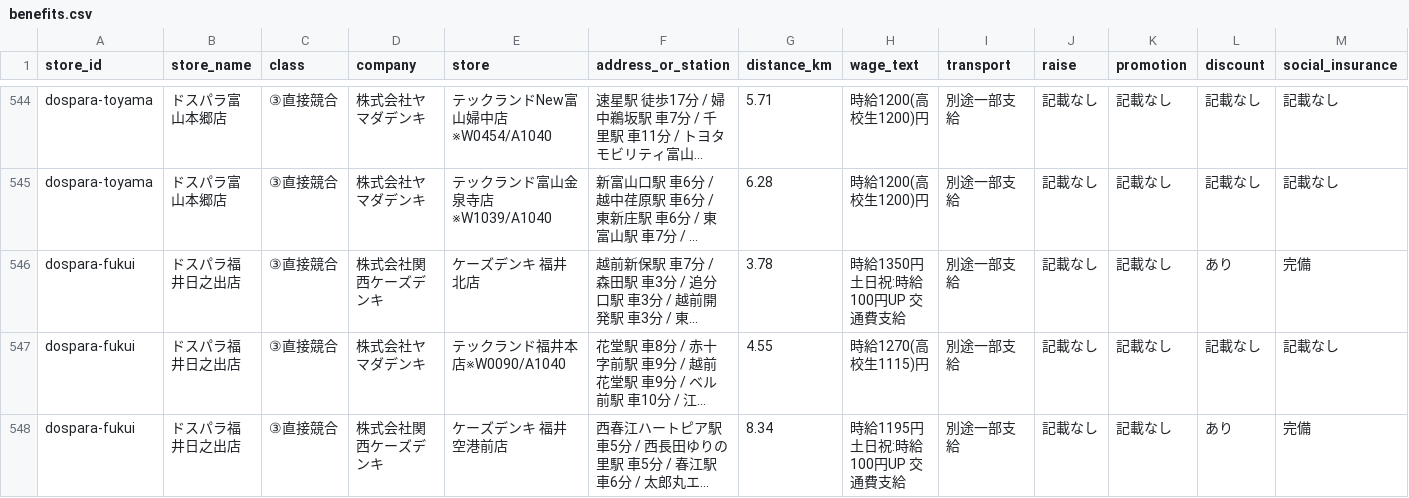
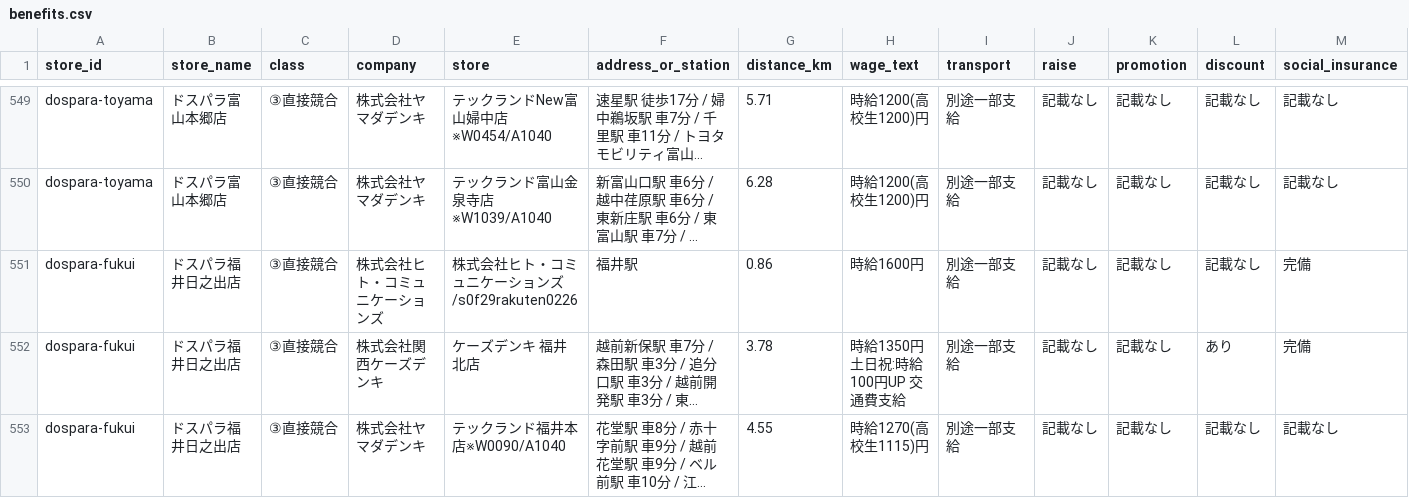
Before and after one commit to knoro-hue/HourlyWageSurvey, a CSV file: docs/data/benefits.csv, drawn as a sheet; only a part is shown, gaps mark what is left out; the shorter side is filled out with more unchanged rows; long unchanged cells end in …; rows hold the shown columns only; the diff covers the shown part only; the diff names each change by its address in the sheet, - before the commit and + after, or states it on an @@ line.

```diff
--- a/docs/data/benefits.csv
+++ b/docs/data/benefits.csv
+row 551: dospara-fukui | ドスパラ福井日之出店 | ③直接競合 | 株式会社ヒト・コミュニケーションズ | 株式会社ヒト・コミュニケーションズ/s0f29rakuten0226 | 福井駅 | 0.86 | 時給1600円 | 別途一部支給 | 記載なし | 記載なし | 記載なし | 完備
```
Also changed, not shown: 6 added rows, 1 removed row and 4 moved rows elsewhere in this file, docs/data/stores.csv, 40 other files.
